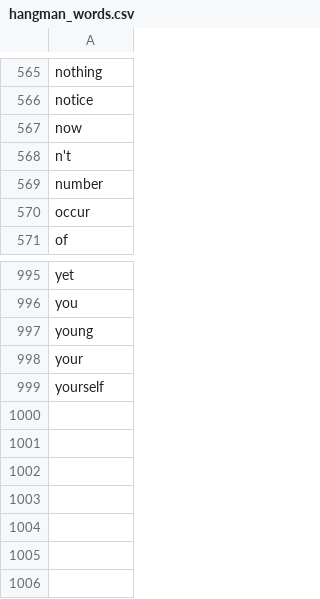
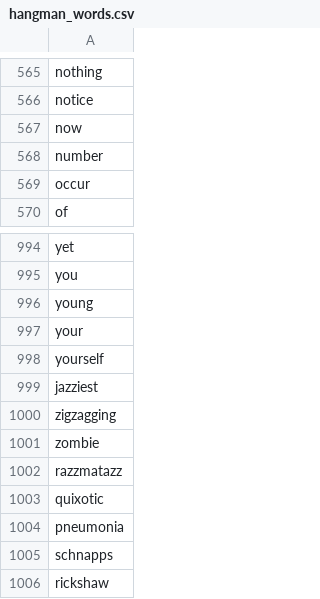
Before and after one commit to Bluesy1/CharB0T, a CSV file: charbot/hangman_words.csv, drawn as a sheet; only a part is shown, gaps mark what is left out.

Commit message:
edit word list

```diff
--- a/charbot/hangman_words.csv
+++ b/charbot/hangman_words.csv
@@ -567,3 +567,2 @@ notice
 now
-n't
 number
@@ -999 +998,9 @@ your
 yourself
+jazziest
+zigzagging
+zombie
+razzmatazz
+quixotic
+pneumonia
+schnapps
+rickshaw
```
